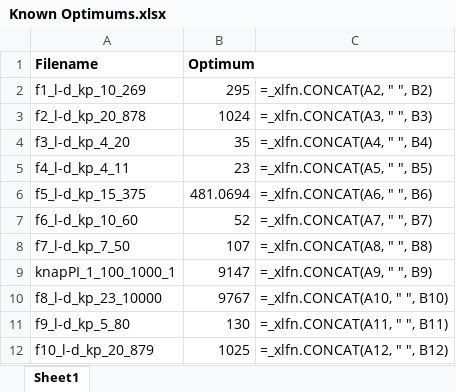
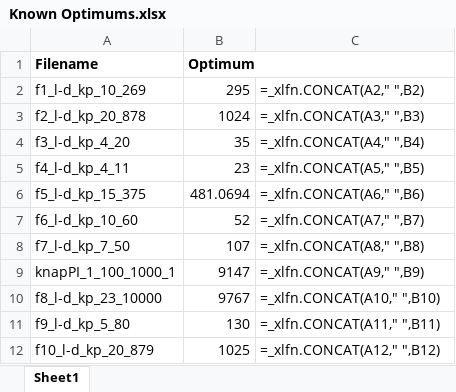
Before and after one commit to tayla-orsmond/COS-314, an Excel workbook: A2/Knapsack Instances/Known Optimums.xlsx, sheet Sheet1, drawn as a sheet; values as stored, in another font and other column widths than the file's, no borders; formulas are shown in place of their values; the diff names each change by its address in the sheet, - before the commit and + after, or states it on an @@ line.

Commit message:
⚡️ Fixed ACO and added instances

```diff
--- a/A2/Knapsack Instances/Known Optimums.xlsx (sheet Sheet1)
+++ b/A2/Knapsack Instances/Known Optimums.xlsx (sheet Sheet1)
-C2: =_xlfn.CONCAT(A2, " ", B2)
+C2: =_xlfn.CONCAT(A2," ",B2)
-C3: =_xlfn.CONCAT(A3, " ", B3)
+C3: =_xlfn.CONCAT(A3," ",B3)
-C4: =_xlfn.CONCAT(A4, " ", B4)
+C4: =_xlfn.CONCAT(A4," ",B4)
-C5: =_xlfn.CONCAT(A5, " ", B5)
+C5: =_xlfn.CONCAT(A5," ",B5)
-C6: =_xlfn.CONCAT(A6, " ", B6)
+C6: =_xlfn.CONCAT(A6," ",B6)
-C7: =_xlfn.CONCAT(A7, " ", B7)
+C7: =_xlfn.CONCAT(A7," ",B7)
-C8: =_xlfn.CONCAT(A8, " ", B8)
+C8: =_xlfn.CONCAT(A8," ",B8)
-C9: =_xlfn.CONCAT(A9, " ", B9)
+C9: =_xlfn.CONCAT(A9," ",B9)
-C10: =_xlfn.CONCAT(A10, " ", B10)
+C10: =_xlfn.CONCAT(A10," ",B10)
-C11: =_xlfn.CONCAT(A11, " ", B11)
+C11: =_xlfn.CONCAT(A11," ",B11)
-C12: =_xlfn.CONCAT(A12, " ", B12)
+C12: =_xlfn.CONCAT(A12," ",B12)
```
Also changed, not shown: 5 other files.
